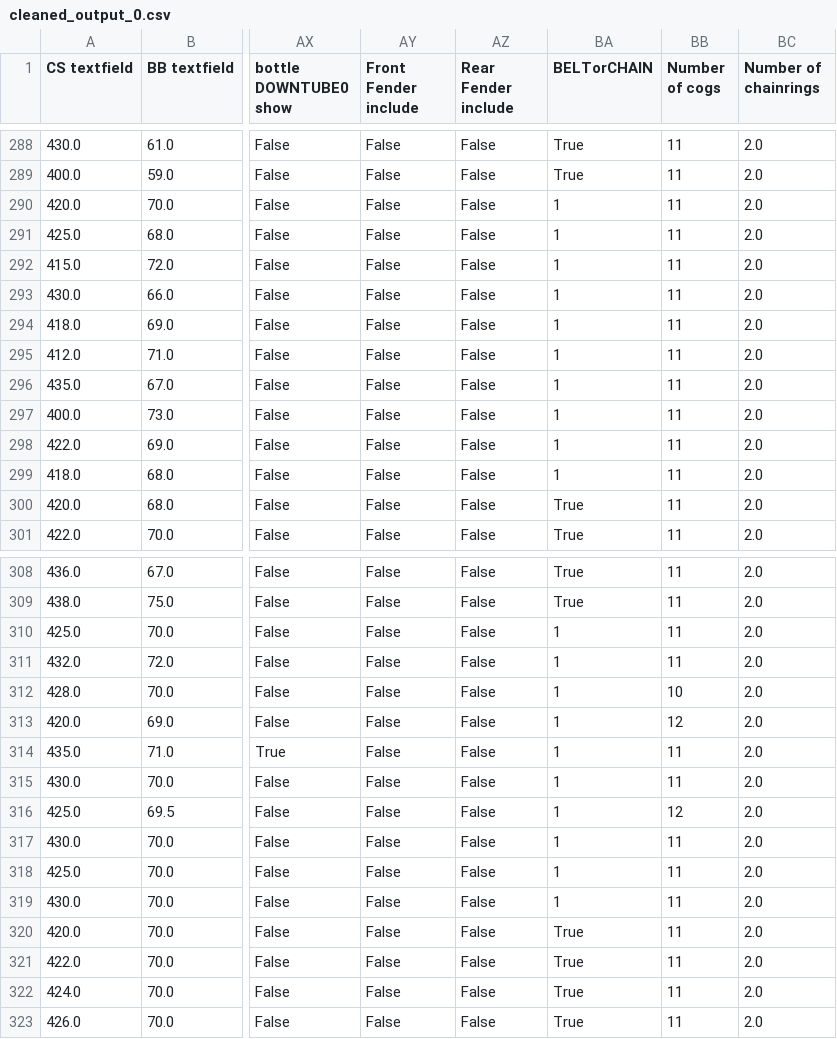
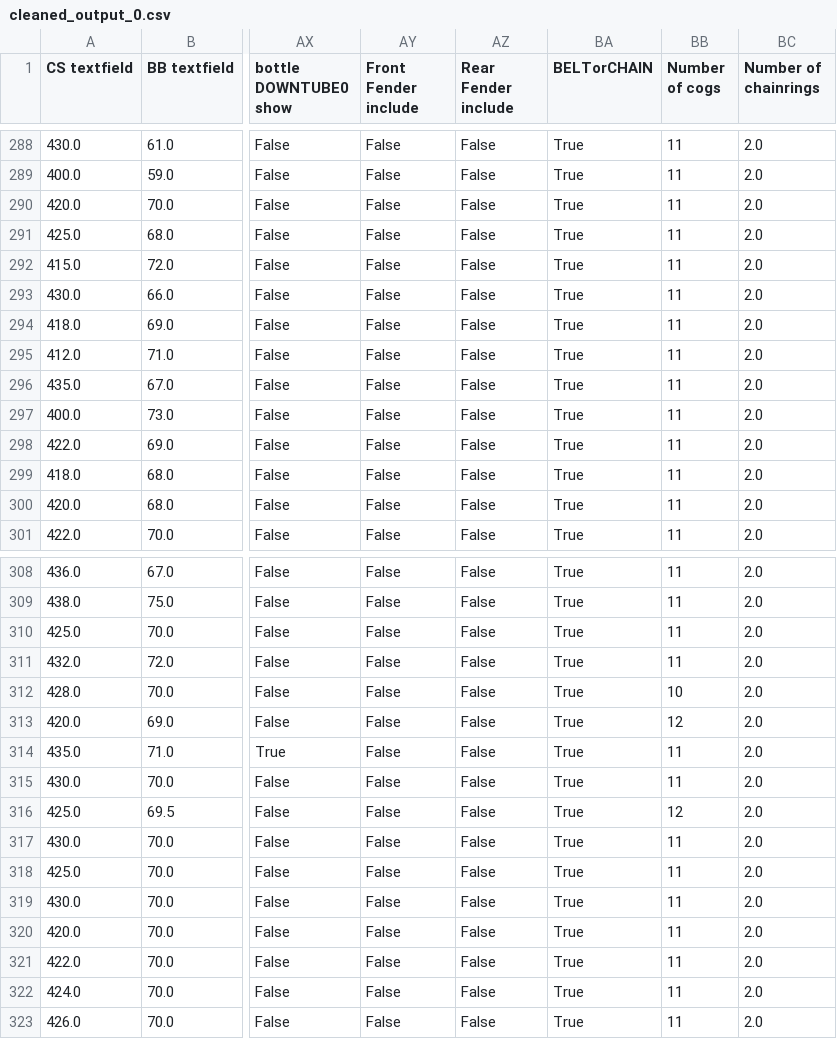
Before and after one commit to yazan-abu-obaideh/biked-commons, a CSV file: src/biked_commons/benchmark_models/openai_files/generated_files/uncond/cleaned_output_0.csv (was src/biked_commons/benchmark_models/openai_files/generated_files/cleaned_output_0.csv), drawn as a sheet; only a part is shown, gaps mark what is left out; the diff covers the shown part only; the diff names each change by its address in the sheet, - before the commit and + after, or states it on an @@ line.

```diff
--- a/src/biked_commons/benchmark_models/openai_files/generated_files/cleaned_output_0.csv
+++ b/src/biked_commons/benchmark_models/openai_files/generated_files/uncond/cleaned_output_0.csv
-BA290:BA299 (BELTorCHAIN): 1
+BA290:BA299 (BELTorCHAIN): True
-BA310:BA319 (BELTorCHAIN): 1
+BA310:BA319 (BELTorCHAIN): True
```
Also changed, not shown: 130 edited cells elsewhere in this file, src/biked_commons/benchmark_models/openai_files/generated_files/uncond/cleaned_output_6.csv, src/biked_commons/benchmark_models/openai_files/generated_files/uncond/cleaned_output_9.csv, 35 other files.
